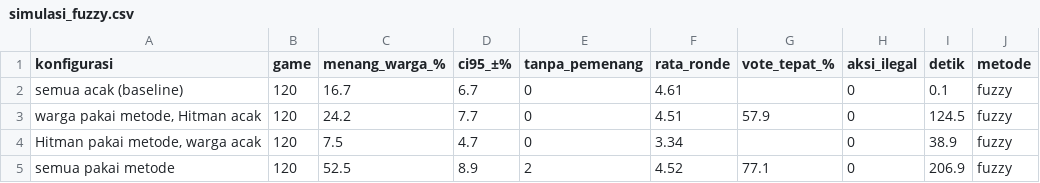
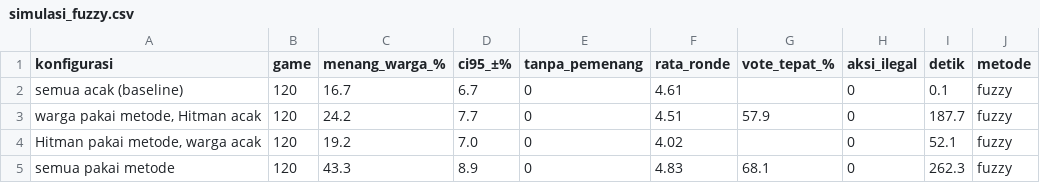
Before and after one commit to Andysaputra1/prethesis, a CSV file: ai_2_dataset_baru/hasil_npc/simulasi_fuzzy.csv, drawn as a sheet.

```diff
--- a/ai_2_dataset_baru/hasil_npc/simulasi_fuzzy.csv
+++ b/ai_2_dataset_baru/hasil_npc/simulasi_fuzzy.csv
@@ -2,4 +2,4 @@ konfigurasi,game,menang_warga_%,ci95_±%,tanpa_pemenang,rata_ronde,vote_tepat_%,
 semua acak (baseline),120,16.7,6.7,0,4.61,,0,0.1,fuzzy
-"warga pakai metode, Hitman acak",120,24.2,7.7,0,4.51,57.9,0,124.5,fuzzy
-"Hitman pakai metode, warga acak",120,7.5,4.7,0,3.34,,0,38.9,fuzzy
-semua pakai metode,120,52.5,8.9,2,4.52,77.1,0,206.9,fuzzy
+"warga pakai metode, Hitman acak",120,24.2,7.7,0,4.51,57.9,0,187.7,fuzzy
+"Hitman pakai metode, warga acak",120,19.2,7.0,0,4.02,,0,52.1,fuzzy
+semua pakai metode,120,43.3,8.9,0,4.83,68.1,0,262.3,fuzzy
```
Also changed, not shown: ai_2_dataset_baru/hasil_npc/simulasi_bt.csv, ai_2_dataset_baru/hasil_npc/simulasi_utility.csv, 8 other files.
